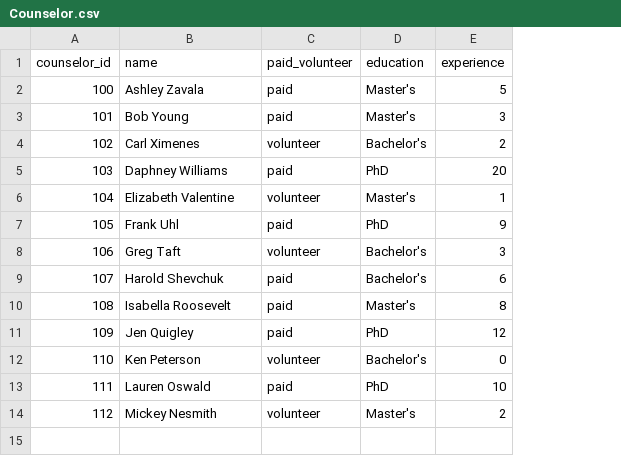
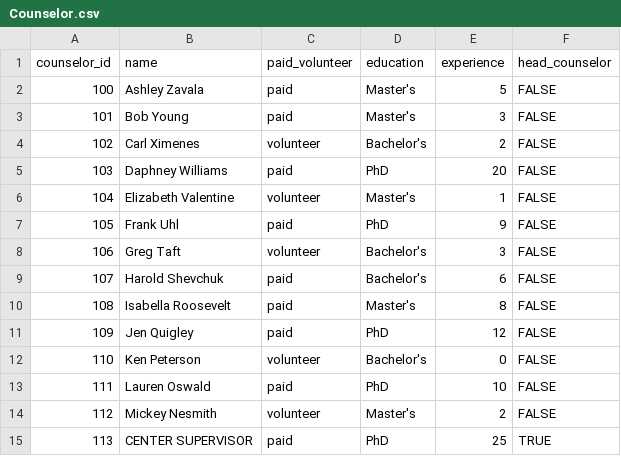
Before and after one commit to SnugTop/Student-Support-Database, a CSV file: data/Counselor.csv, drawn as a sheet; the diff names each change by its address in the sheet, - before the commit and + after, or states it on an @@ line.

Commit message:
adding visit specifics, editing suggestions, and starting head counselor

```diff
--- a/data/Counselor.csv
+++ b/data/Counselor.csv
+column F (head_counselor), rows 2-14: all FALSE
+row 15: 113 | CENTER SUPERVISOR | paid | PhD | 25 | TRUE
```
Also changed, not shown: data/Visit-Counselor.csv, 9 other files.
